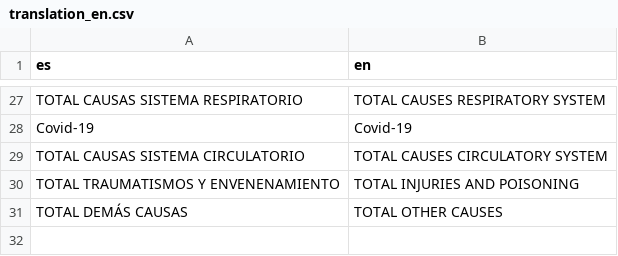
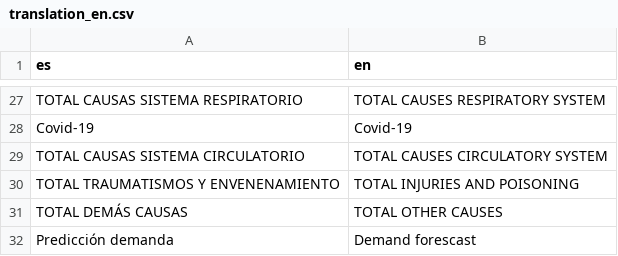
Before and after one commit to AnastasiaRebolledo/Dash_HBV_Emergency_unit-, a CSV file: Prueba/data/translation_en.csv, drawn as a sheet; only a part is shown, gaps mark what is left out; the diff names each change by its address in the sheet, - before the commit and + after, or states it on an @@ line.

Commit message:
pestaña predicción de demanda

```diff
--- a/Prueba/data/translation_en.csv
+++ b/Prueba/data/translation_en.csv
+row 32: Predicción demanda | Demand forescast
```
Also changed, not shown: 2 other files.
